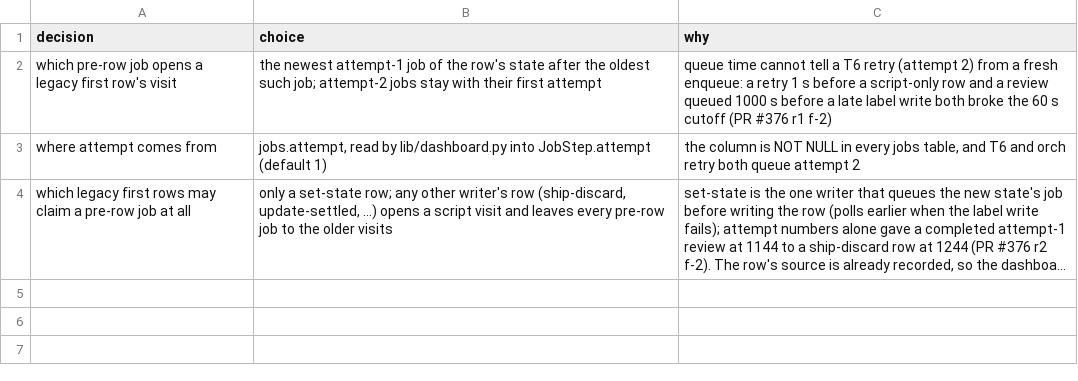
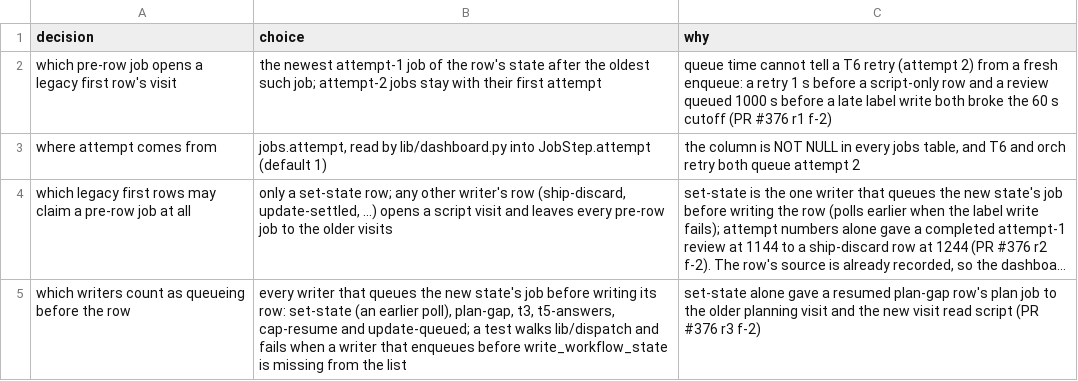
Before and after one commit to maxharris1/factory, a TSV file: docs/decisions/370-trail.tsv, drawn as a sheet; long unchanged cells end in …; the diff names each change by its address in the sheet, - before the commit and + after, or states it on an @@ line.

```diff
--- a/docs/decisions/370-trail.tsv
+++ b/docs/decisions/370-trail.tsv
+row 5: which writers count as queueing before the row | every writer that queues the new state's job before writing its row: set-state (an earlier poll), plan-gap, t3, t5-answers, cap-resume and update-queued; a test walks lib/dispatch and fails when a writer that enqueues before write_workflow_state is missing from the list | set-state alone gave a resumed plan-gap row's plan job to the older planning visit and the new visit read script (PR #376 r3 f-2)
```
Also changed, not shown: 3 other files.
